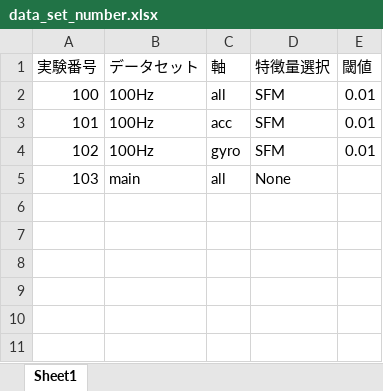
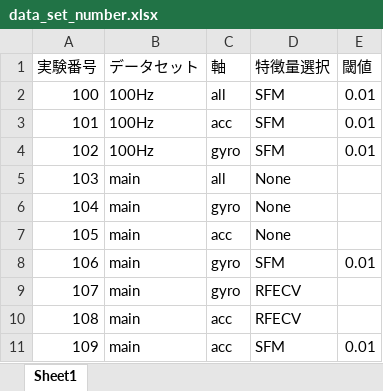
Before and after one commit to zeroSms/RealTime_System, an Excel workbook: data_set/data_set_number.xlsx, sheet Sheet1, drawn as a sheet; values as stored, in another font and other column widths than the file's, no borders; the diff names each change by its address in the sheet, - before the commit and + after, or states it on an @@ line.

```diff
--- a/data_set/data_set_number.xlsx (sheet Sheet1)
+++ b/data_set/data_set_number.xlsx (sheet Sheet1)
+row 6: 104 | main | gyro | None
+row 7: 105 | main | acc | None
+row 8: 106 | main | gyro | SFM | 0.01
+row 9: 107 | main | gyro | RFECV
+row 10: 108 | main | acc | RFECV
+row 11: 109 | main | acc | SFM | 0.01
```
Also changed, not shown: Result/main/特徴量選択ありなし/feature_main_SFM_001/feature_rank10.xlsx, 31 other files.
